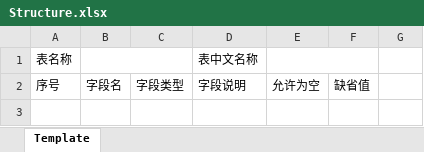
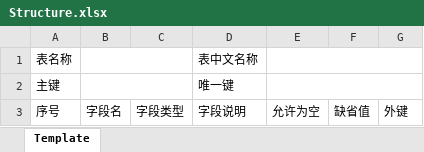
Before and after one commit to Finally-/MyProject, an Excel workbook: Tool/src/database/Structure.xlsx, sheet Template, drawn as a sheet; values as stored, in another font and other column widths than the file's, no borders; removed rows and columns are numbered as before the commit, all else as after; the diff names each change by its address in the sheet, - before the commit and + after, or states it on an @@ line.

```diff
--- a/Tool/src/database/Structure.xlsx (sheet Template)
+++ b/Tool/src/database/Structure.xlsx (sheet Template)
-E1:F1 merged
+E1:G1 merged
+row 2: 主键 |  |  | 唯一键
-G3: (empty)
+G3: 外键
```
Also changed, not shown: 4 other files.
